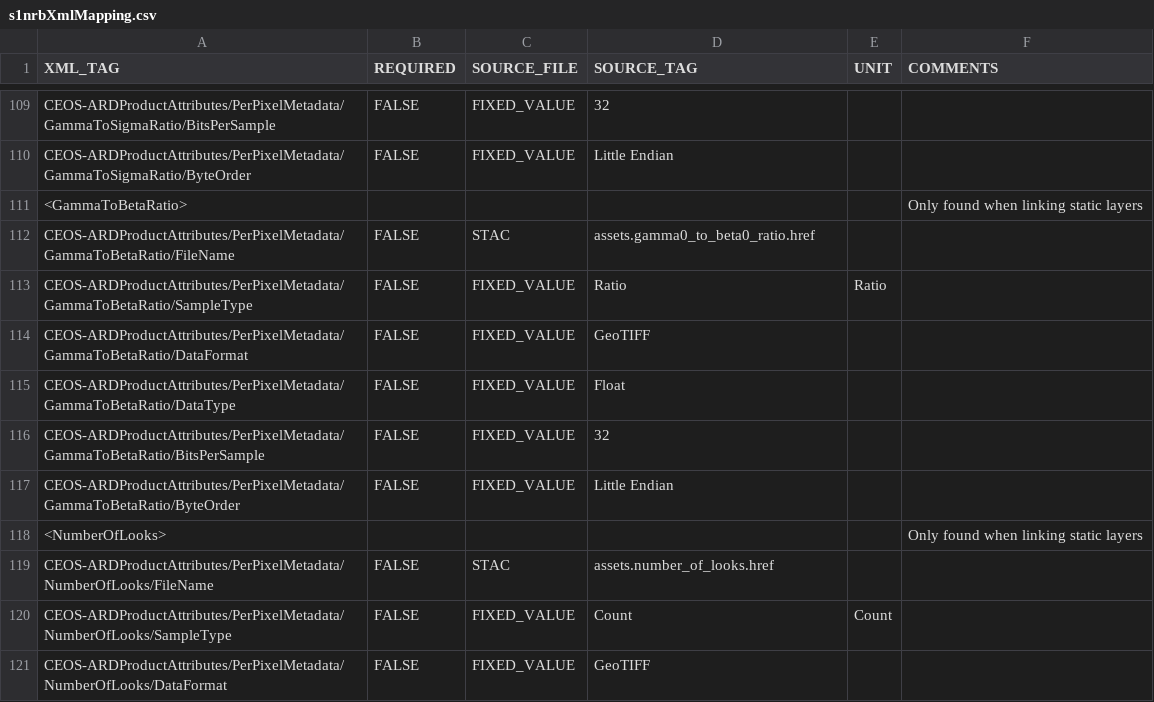
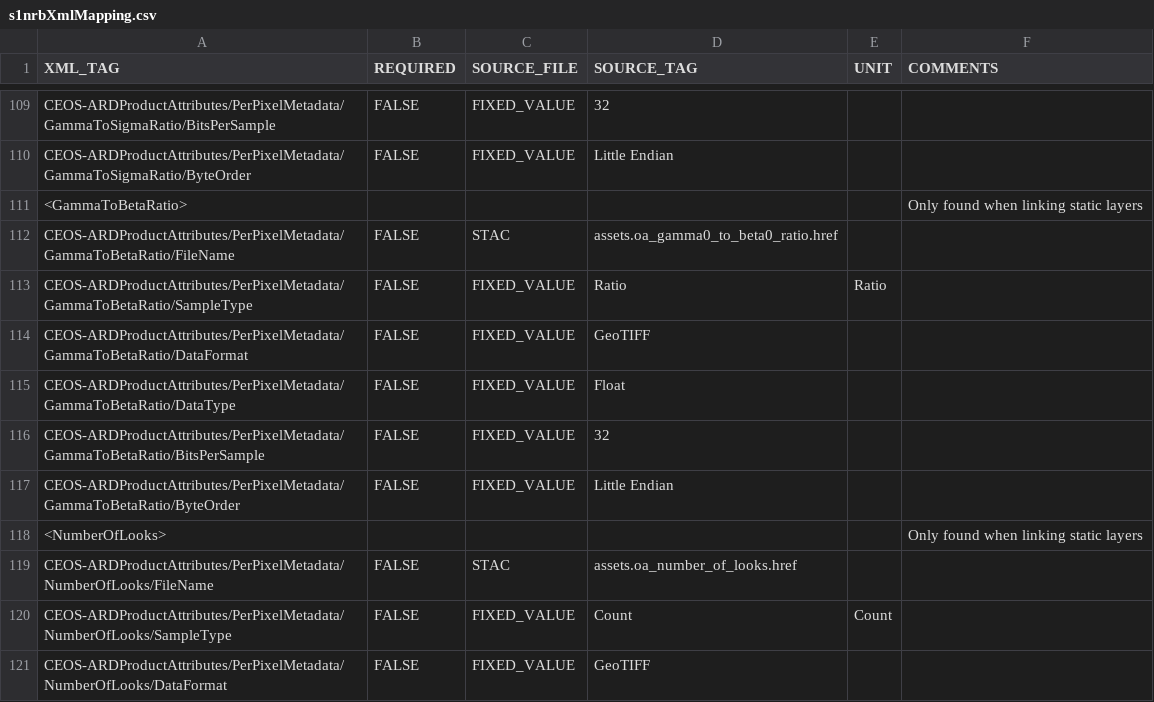
Before and after one commit to GeoscienceAustralia/sar-pipeline, a CSV file: sar_pipeline/pipelines/isce3_rtc/metadata/templates/s1nrbXmlMapping.csv, drawn as a sheet; only a part is shown, gaps mark what is left out; the diff covers the shown part only.

```diff
--- a/sar_pipeline/pipelines/isce3_rtc/metadata/templates/s1nrbXmlMapping.csv
+++ b/sar_pipeline/pipelines/isce3_rtc/metadata/templates/s1nrbXmlMapping.csv
@@ -111,3 +111,3 @@ CEOS-ARDProductAttributes/PerPixelMetadata/GammaToSigmaRatio/ByteOrder,FALSE,FIX
 <GammaToBetaRatio>,,,,,Only found when linking static layers
-CEOS-ARDProductAttributes/PerPixelMetadata/GammaToBetaRatio/FileName,FALSE,STAC,assets.gamma0_to_beta0_ratio.href,,
+CEOS-ARDProductAttributes/PerPixelMetadata/GammaToBetaRatio/FileName,FALSE,STAC,assets.oa_gamma0_to_beta0_ratio.href,,
 CEOS-ARDProductAttributes/PerPixelMetadata/GammaToBetaRatio/SampleType,FALSE,FIXED_VALUE,Ratio,Ratio,
@@ -118,3 +118,3 @@ CEOS-ARDProductAttributes/PerPixelMetadata/GammaToBetaRatio/ByteOrder,FALSE,FIXE
 <NumberOfLooks>,,,,,Only found when linking static layers
-CEOS-ARDProductAttributes/PerPixelMetadata/NumberOfLooks/FileName,FALSE,STAC,assets.number_of_looks.href,,
+CEOS-ARDProductAttributes/PerPixelMetadata/NumberOfLooks/FileName,FALSE,STAC,assets.oa_number_of_looks.href,,
 CEOS-ARDProductAttributes/PerPixelMetadata/NumberOfLooks/SampleType,FALSE,FIXED_VALUE,Count,Count,
```
Also changed, not shown: 5 edited cells elsewhere in this file, 2 other files.
